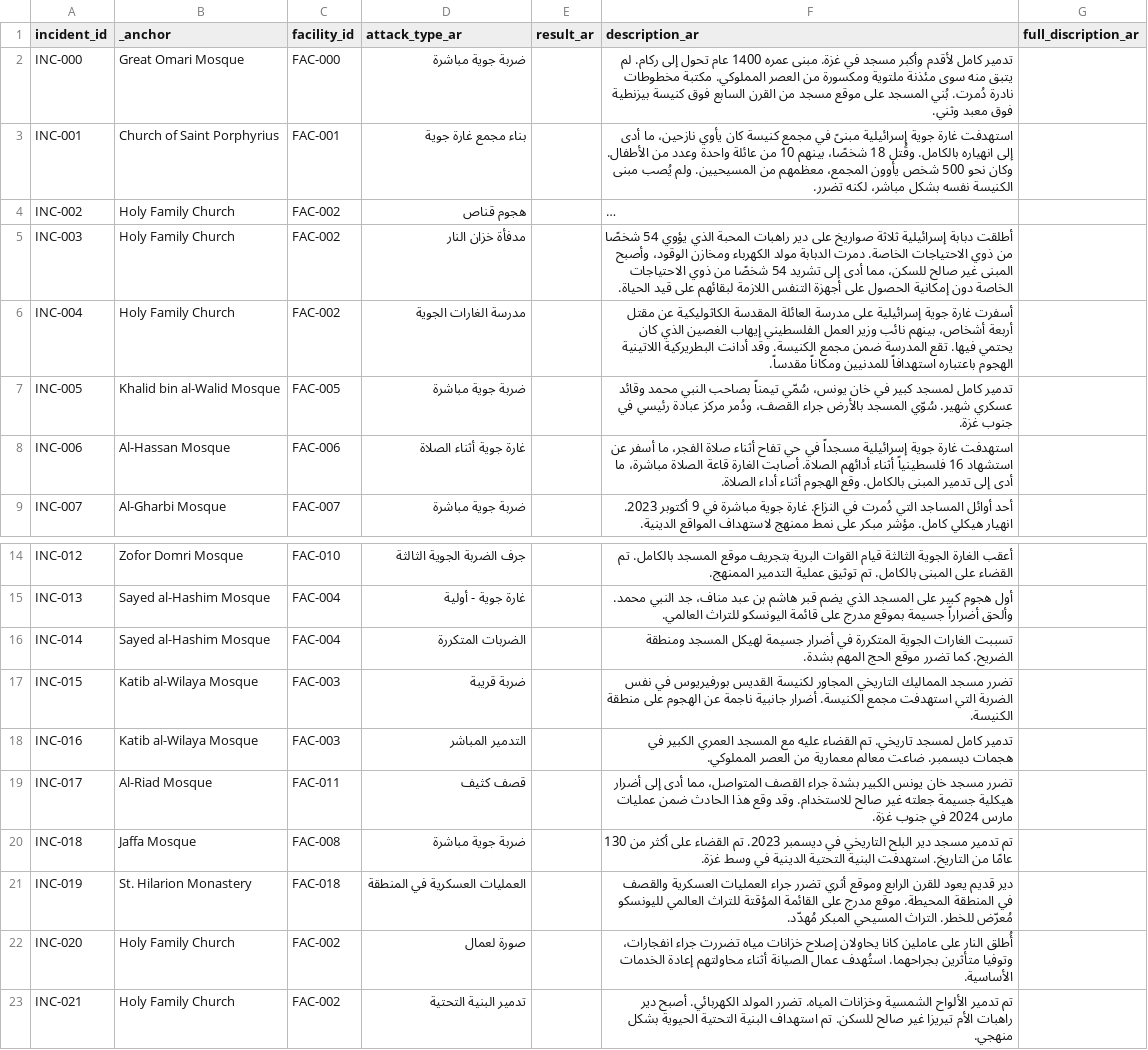
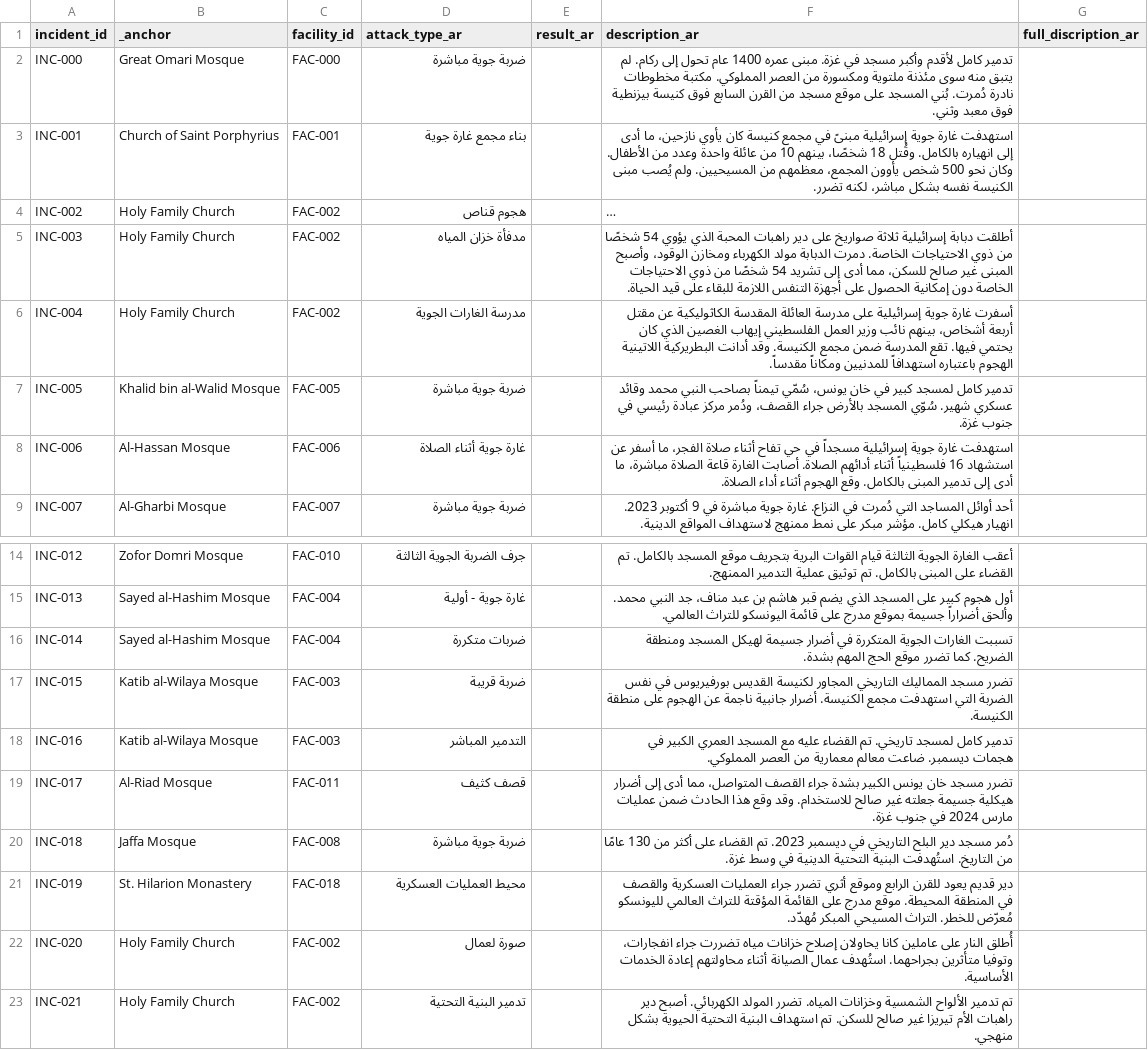
Before and after one commit to PalGenoPedia/PalGenoPedia, a CSV file: Pages/War_Crimes_Stats/stat-religious-attacked/Religous_incidents_ar.csv, drawn as a sheet; only a part is shown, gaps mark what is left out; long unchanged cells end in …; the diff names each change by its address in the sheet, - before the commit and + after, or states it on an @@ line.

Commit message:
auto: update Religous_incidents_ar.csv [2026-09-15T10:22:39.583Z]

```diff
--- a/Pages/War_Crimes_Stats/stat-religious-attacked/Religous_incidents_ar.csv
+++ b/Pages/War_Crimes_Stats/stat-religious-attacked/Religous_incidents_ar.csv
-D5 (attack_type_ar): مدفأة خزان النار
+D5 (attack_type_ar): مدفأة خزان المياه
-F5 (description_ar): …التنفس اللازمة لبقائهم على قيد…
+F5 (description_ar): …التنفس اللازمة للبقاء على قيد…
-D16 (attack_type_ar): الضربات المتكررة
+D16 (attack_type_ar): ضربات متكررة
-F20 (description_ar): تم تدمير مسجد دير البلح التاريخي في ديسمبر 2023. تم القضاء على أكثر من 130 عامًا من التاريخ. استهدفت البنية التحتية…
+F20 (description_ar): دُمر مسجد دير البلح التاريخي في ديسمبر 2023. تم القضاء على أكثر من 130 عامًا من التاريخ. استُهدفت البنية التحتية…
-D21 (attack_type_ar): العمليات العسكرية في المنطقة
+D21 (attack_type_ar): محيط العمليات العسكرية
```
